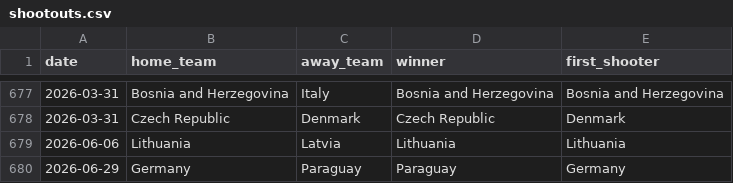
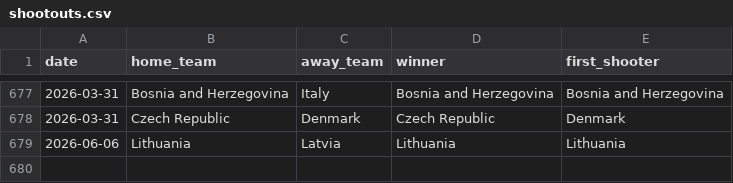
Before and after one commit to manuelcralves/WORLD-CUP-2026, a CSV file: shootouts.csv, drawn as a sheet; only a part is shown, gaps mark what is left out.

```diff
--- a/shootouts.csv
+++ b/shootouts.csv
@@ -679,2 +679 @@ date,home_team,away_team,winner,first_shooter
 2026-06-06,Lithuania,Latvia,Lithuania,Lithuania
-2026-06-29,Germany,Paraguay,Paraguay,Germany
```
Also changed, not shown: outputs/golden_history.csv, outputs/history.csv.
